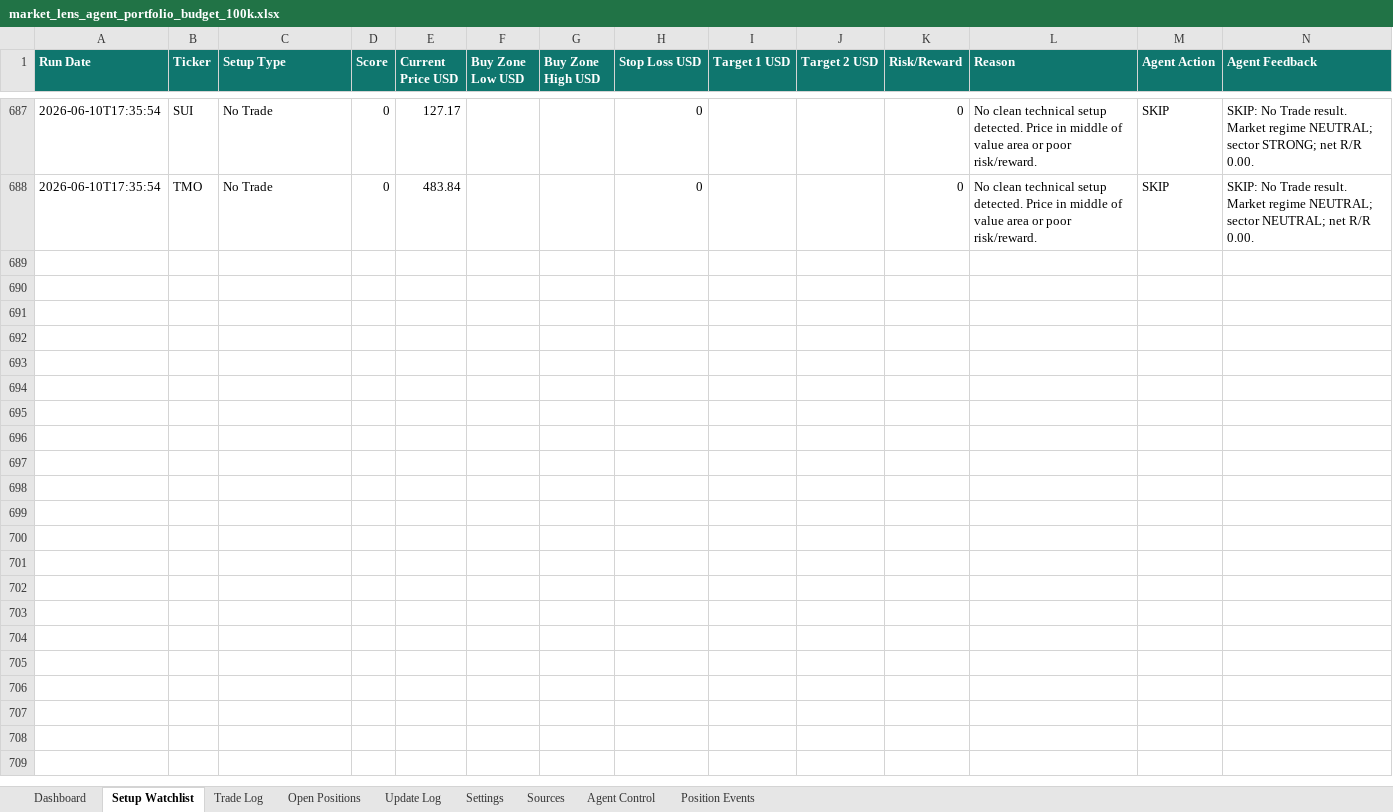
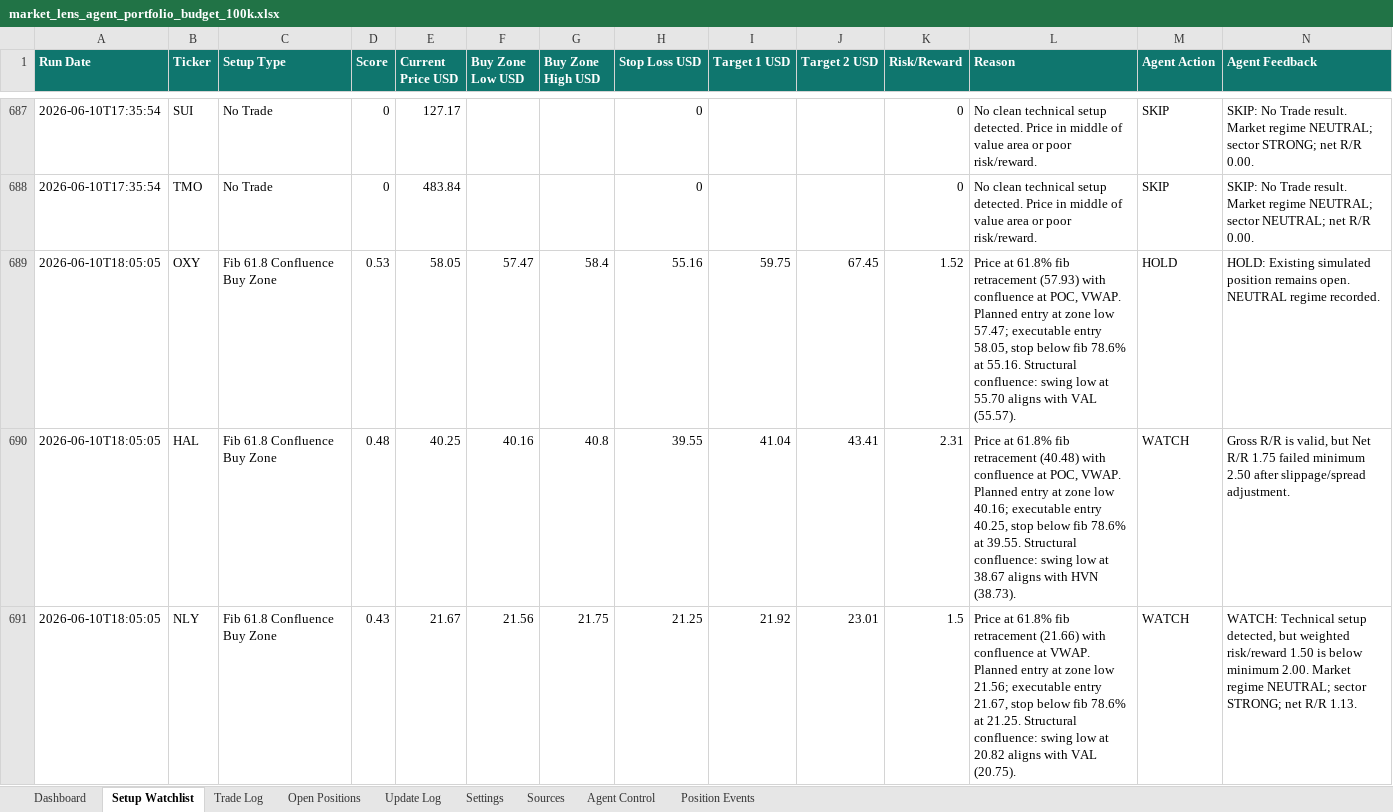
Before and after one commit to AviramDahan/market-lens-scanner, an Excel workbook: agent_tracker/market_lens_agent_portfolio_budget_100k.xlsx, sheet Setup Watchlist, drawn as a sheet; only a part is shown, gaps mark what is left out; values as stored, in another font and other column widths than the file's, no borders; table styles not drawn; rows hold the shown columns only; the diff covers the shown part only; the diff names each change by its address in the sheet, - before the commit and + after, or states it on an @@ line.

Commit message:
Update Market Lens paper agent results

```diff
--- a/agent_tracker/market_lens_agent_portfolio_budget_100k.xlsx (sheet Setup Watchlist)
+++ b/agent_tracker/market_lens_agent_portfolio_budget_100k.xlsx (sheet Setup Watchlist)
+row 689: 2026-06-10T18:05:05 | OXY | Fib 61.8 Confluence Buy Zone | 0.53 | 58.05 | 57.47 | 58.4 | 55.16 | 59.75 | 67.45 | 1.52 | Price at 61.8% fib retracement (57.93) with confluence at POC, VWAP. Planned entry at zone low 57.47; executable entry 58.05, stop below fib 78.6% at 55.16. Structural confluence: swing low at 55.70 aligns with VAL (55.57). | HOLD | HOLD: Existing simulated position remains open. NEUTRAL regime recorded.
+row 690: 2026-06-10T18:05:05 | HAL | Fib 61.8 Confluence Buy Zone | 0.48 | 40.25 | 40.16 | 40.8 | 39.55 | 41.04 | 43.41 | 2.31 | Price at 61.8% fib retracement (40.48) with confluence at POC, VWAP. Planned entry at zone low 40.16; executable entry 40.25, stop below fib 78.6% at 39.55. Structural confluence: swing low at 38.67 aligns with HVN (38.73). | WATCH | Gross R/R is valid, but Net R/R 1.75 failed minimum 2.50 after slippage/spread adjustment.
+row 691: 2026-06-10T18:05:05 | NLY | Fib 61.8 Confluence Buy Zone | 0.43 | 21.67 | 21.56 | 21.75 | 21.25 | 21.92 | 23.01 | 1.5 | Price at 61.8% fib retracement (21.66) with confluence at VWAP. Planned entry at zone low 21.56; executable entry 21.67, stop below fib 78.6% at 21.25. Structural confluence: swing low at 20.82 aligns with VAL (20.75). | WATCH | WATCH: Technical setup detected, but weighted risk/reward 1.50 is below minimum 2.00. Market regime NEUTRAL; sector STRONG; net R/R 1.13.
```
Also changed, not shown: 9 added rows elsewhere in this sheet, sheet Open Positions, sheet Update Log, 15 other files.
